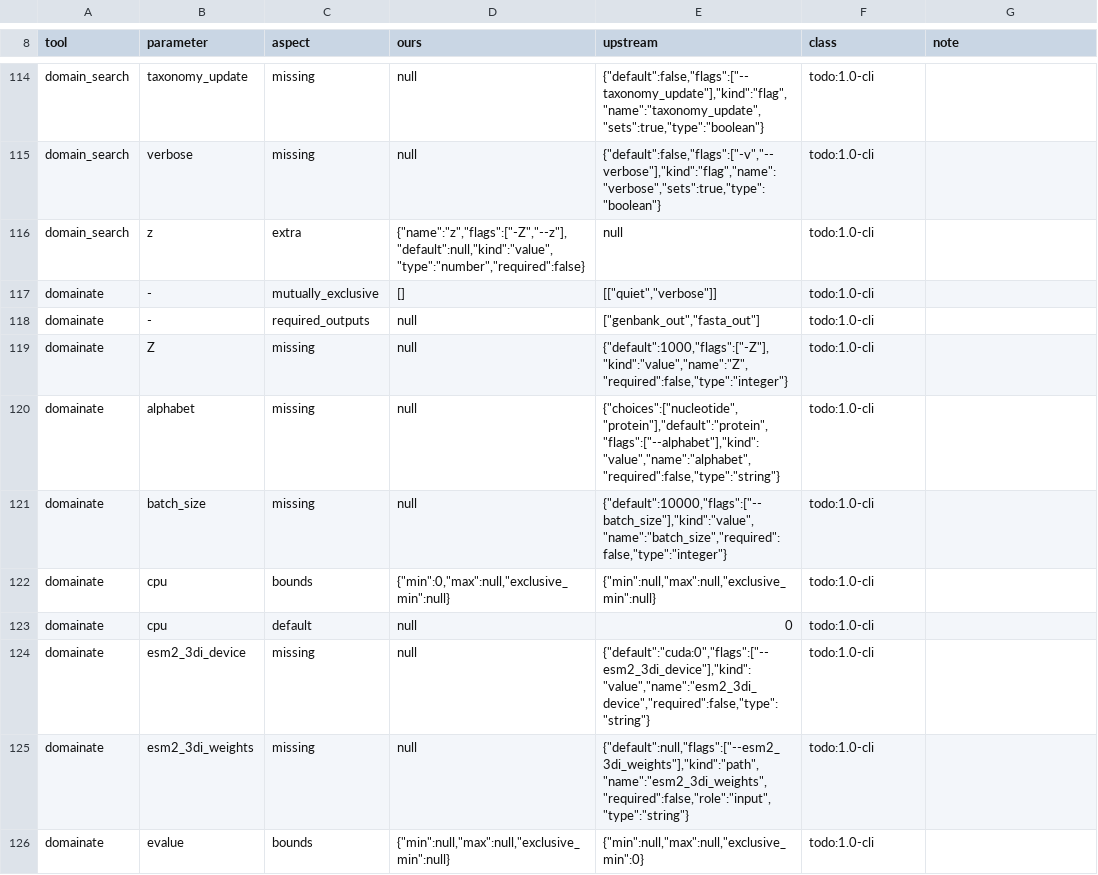
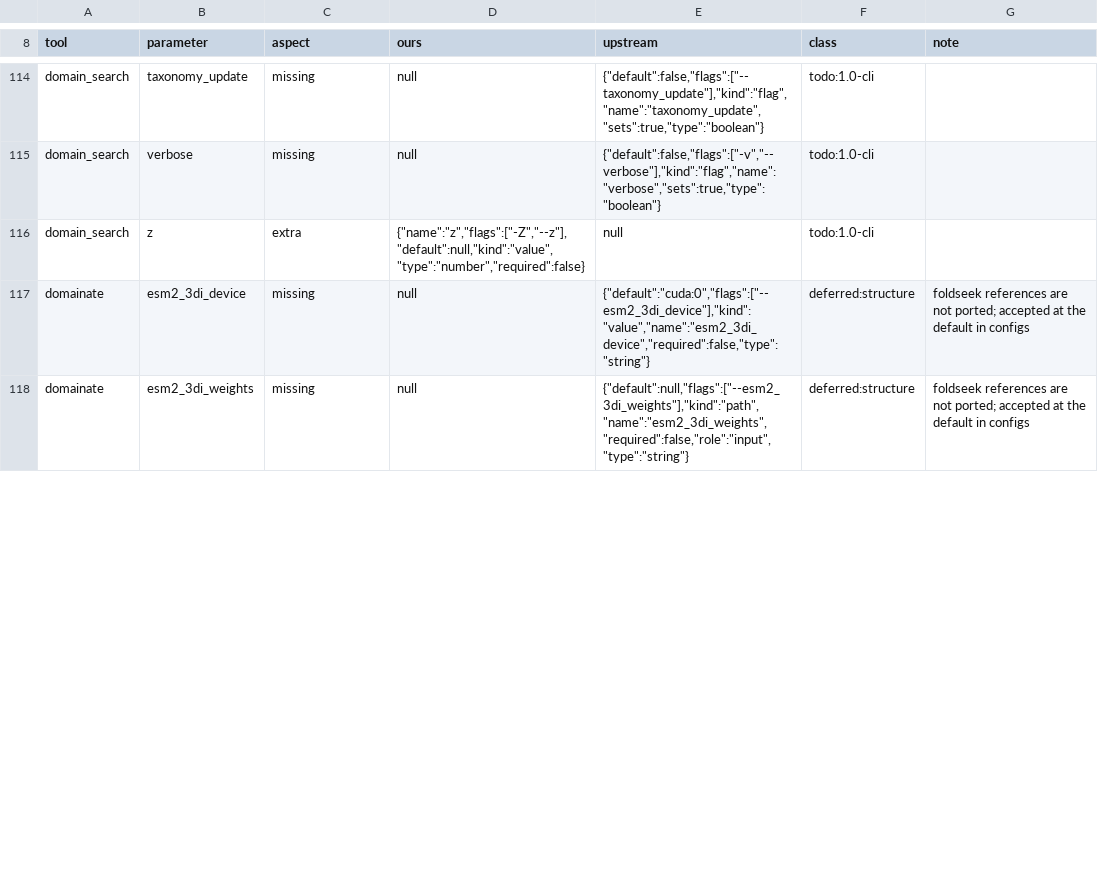
Before and after one commit to nebiolabs/domainatoredux, a TSV file: scripts/parity/manifest_allowlist.tsv, drawn as a sheet; only a part is shown, gaps mark what is left out; the diff covers the shown part only.

```diff
--- a/scripts/parity/manifest_allowlist.tsv
+++ b/scripts/parity/manifest_allowlist.tsv
@@ -116,11 +116,3 @@ domain_search	verbose	missing	null	{"default":false,"flags":["-v","--verbose"],"
 domain_search	z	extra	{"name":"z","flags":["-Z","--z"],"default":null,"kind":"value","type":"number","required":false}	null	todo:1.0-cli	
-domainate	-	mutually_exclusive	[]	[["quiet","verbose"]]	todo:1.0-cli	
-domainate	-	required_outputs	null	["genbank_out","fasta_out"]	todo:1.0-cli	
-domainate	Z	missing	null	{"default":1000,"flags":["-Z"],"kind":"value","name":"Z","required":false,"type":"integer"}	todo:1.0-cli	
-domainate	alphabet	missing	null	{"choices":["nucleotide","protein"],"default":"protein","flags":["--alphabet"],"kind":"value","name":"alphabet","required":false,"type":"string"}	todo:1.0-cli	
-domainate	batch_size	missing	null	{"default":10000,"flags":["--batch_size"],"kind":"value","name":"batch_size","required":false,"type":"integer"}	todo:1.0-cli	
-domainate	cpu	bounds	{"min":0,"max":null,"exclusive_min":null}	{"min":null,"max":null,"exclusive_min":null}	todo:1.0-cli	
-domainate	cpu	default	null	0	todo:1.0-cli	
-domainate	esm2_3di_device	missing	null	{"default":"cuda:0","flags":["--esm2_3di_device"],"kind":"value","name":"esm2_3di_device","required":false,"type":"string"}	todo:1.0-cli	
-domainate	esm2_3di_weights	missing	null	{"default":null,"flags":["--esm2_3di_weights"],"kind":"path","name":"esm2_3di_weights","required":false,"role":"input","type":"string"}	todo:1.0-cli	
-domainate	evalue	bounds	{"min":null,"max":null,"exclusive_min":null}	{"min":null,"max":null,"exclusive_min":0}	todo:1.0-cli	
+domainate	esm2_3di_device	missing	null	{"default":"cuda:0","flags":["--esm2_3di_device"],"kind":"value","name":"esm2_3di_device","required":false,"type":"string"}	deferred:structure	foldseek references are not ported; accepted at the default in configs
+domainate	esm2_3di_weights	missing	null	{"default":null,"flags":["--esm2_3di_weights"],"kind":"path","name":"esm2_3di_weights","required":false,"role":"input","type":"string"}	deferred:structure	foldseek references are not ported; accepted at the default in configs
```
Also changed, not shown: 21 removed rows and 8 edited cells elsewhere in this file, scripts/parity/known_gaps.tsv, 17 other files.
